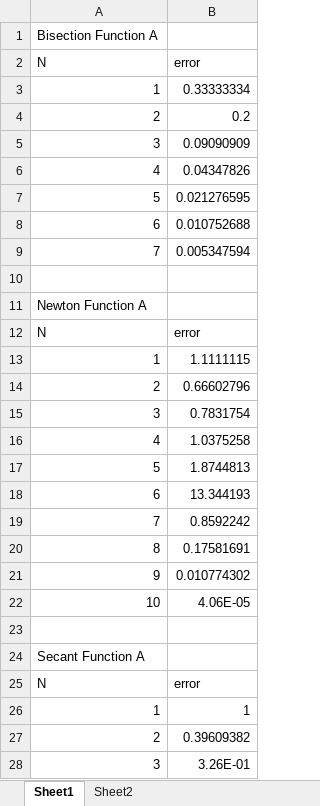
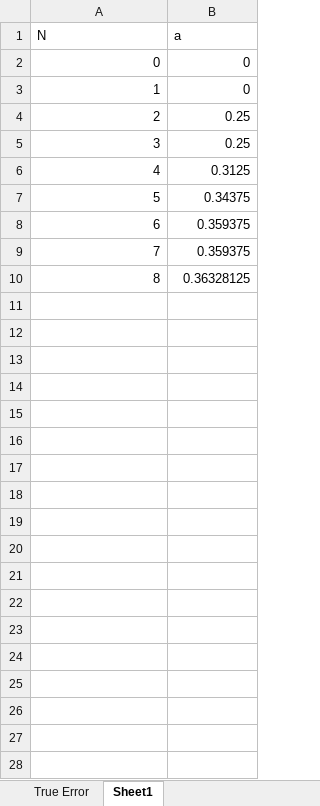
Before and after one commit to joshuacamacho/cs301-project-1, an Excel workbook: graphs.xlsx, sheet Sheet1, drawn as a sheet; only a part is shown; values as stored, in another font and other column widths than the file's, no borders; charts and pictures not drawn; removed rows and columns are numbered as before the commit, all else as after; the diff covers the shown part only; the diff names each change by its address in the sheet, - before the commit and + after, or states it on an @@ line.

```diff
--- a/graphs.xlsx (sheet Sheet1)
+++ b/graphs.xlsx (sheet Sheet1)
-sheet tab: Sheet2
+sheet tab: True Error
@@ sheet tab order changed: True Error | Sheet1 @@
-row 1: Bisection Function A
-B1: error
+B1: a
-row 3: 1 | 0.33333334
-row 4: 2 | 0.2
-row 5: 3 | 0.09090909
-row 6: 4 | 0.04347826
-row 7: 5 | 0.021276595
-row 8: 6 | 0.010752688
-row 9: 7 | 0.005347594
-row 2: (empty)
+row 2: 0 | 0
-row 11: Newton Function A
-row 12: N | error
-B3 (a): 1.1111115
+B3 (a): 0
-B4 (a): 0.66602796
+B4 (a): 0.25
-B5 (a): 0.7831754
+B5 (a): 0.25
-B6 (a): 1.0375258
+B6 (a): 0.3125
-B7 (a): 1.8744813
+B7 (a): 0.34375
-B8 (a): 13.344193
+B8 (a): 0.359375
-B9 (a): 0.8592242
+B9 (a): 0.359375
-B10 (a): 0.17581691
+B10 (a): 0.36328125
-row 21: 9 | 0.010774302
-row 22: 10 | 4.06E-05
-row 23: (empty)
-row 24: Secant Function A
-row 25: N | error
-row 26: 1 | 1
-row 27: 2 | 0.39609382
-row 28: 3 | 3.26E-01
```
Also changed, not shown: 24 removed rows elsewhere in this sheet, other sheet tabs, charts or pictures, 8 other files.
